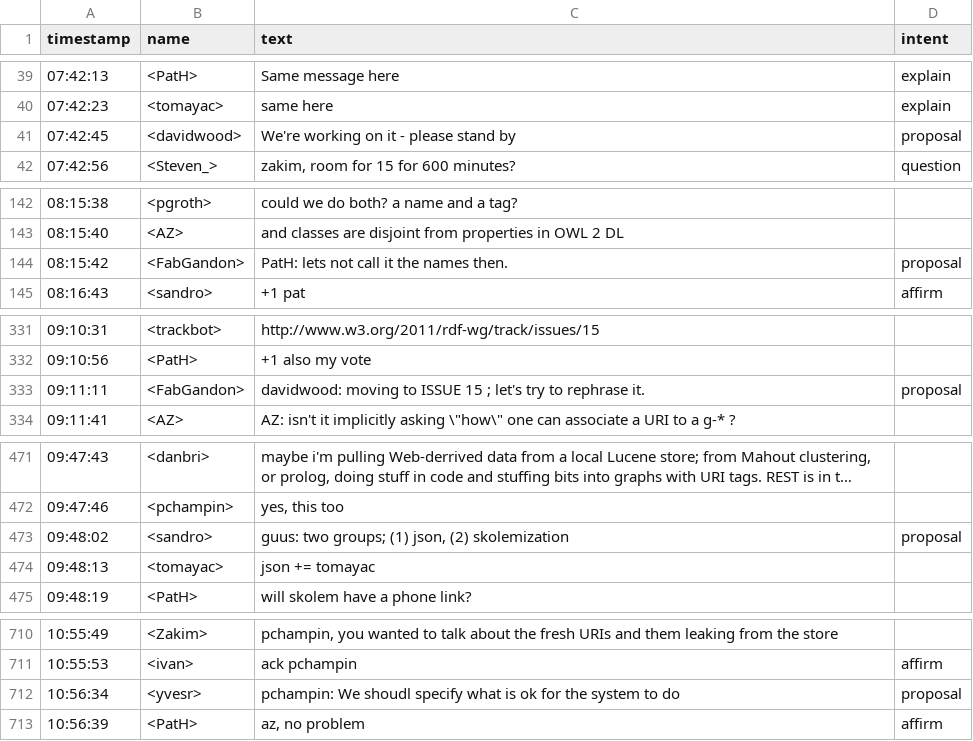
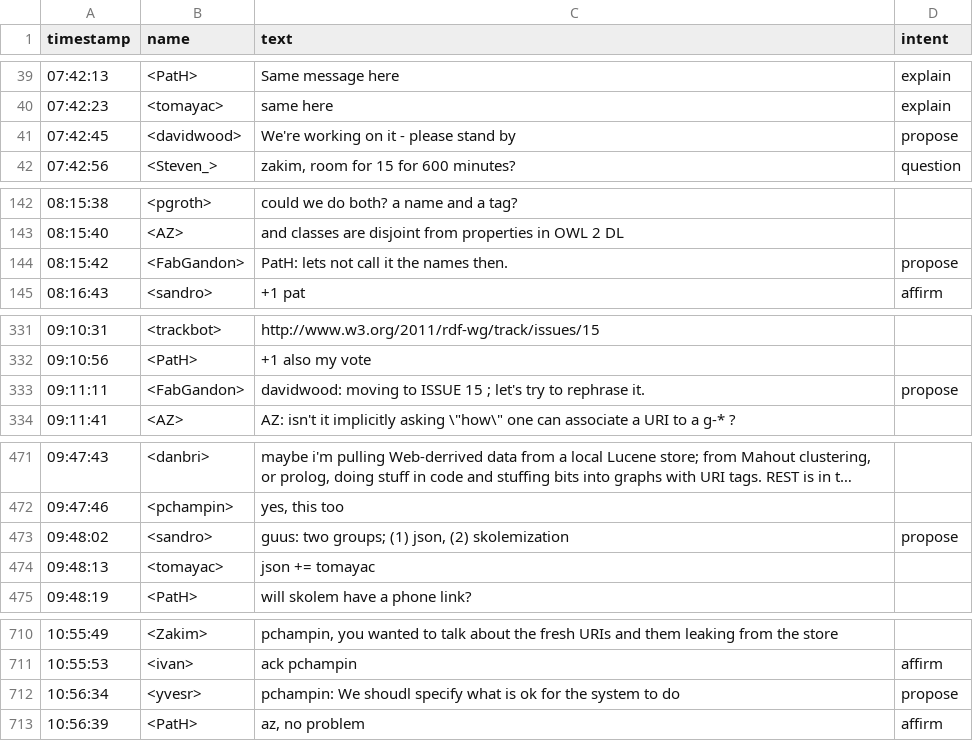
Before and after one commit to markus-hinsche/ambience, a CSV file: set1.csv, drawn as a sheet; only a part is shown, gaps mark what is left out; long unchanged cells end in …; the diff covers the shown part only.

Commit message:
Fix proposal should be propose

```diff
--- a/set1.csv
+++ b/set1.csv
@@ -40,3 +40,3 @@ timestamp,name,text,intent
 07:42:23,<tomayac>,same here,explain
-07:42:45,<davidwood>,We're working on it - please stand by,proposal
+07:42:45,<davidwood>,We're working on it - please stand by,propose
 07:42:56,<Steven_>,"zakim, room for 15 for 600 minutes?",question
@@ -143,3 +143,3 @@ timestamp,name,text,intent
 08:15:40,<AZ>,and classes are disjoint from properties in OWL 2 DL,
-08:15:42,<FabGandon>,PatH: lets not call it the names then.,proposal
+08:15:42,<FabGandon>,PatH: lets not call it the names then.,propose
 08:16:43,<sandro>,+1 pat,affirm
@@ -332,3 +332,3 @@ timestamp,name,text,intent
 09:10:56,<PatH>,+1 also my vote,
-09:11:11,<FabGandon>,davidwood: moving to ISSUE 15 ; let's try to rephrase it.,proposal
+09:11:11,<FabGandon>,davidwood: moving to ISSUE 15 ; let's try to rephrase it.,propose
 09:11:41,<AZ>,"AZ: isn't it implicitly asking \""how\"" one can associate a URI to a g-* ?",
@@ -472,3 +472,3 @@ timestamp,name,text,intent
 09:47:46,<pchampin>,"yes, this too",
-09:48:02,<sandro>,"guus: two groups;  (1) json, (2) skolemization",proposal
+09:48:02,<sandro>,"guus: two groups;  (1) json, (2) skolemization",propose
 09:48:13,<tomayac>,json += tomayac,
@@ -712,3 +712,3 @@ timestamp,name,text,intent
 10:55:53,<ivan>,ack pchampin ,affirm
-10:56:34,<yvesr>,pchampin: We shoudl specify what is ok for the system to do,proposal
+10:56:34,<yvesr>,pchampin: We shoudl specify what is ok for the system to do,propose
 10:56:39,<PatH>,"az, no problem",affirm
```
Also changed, not shown: 4 edited cells elsewhere in this file.
